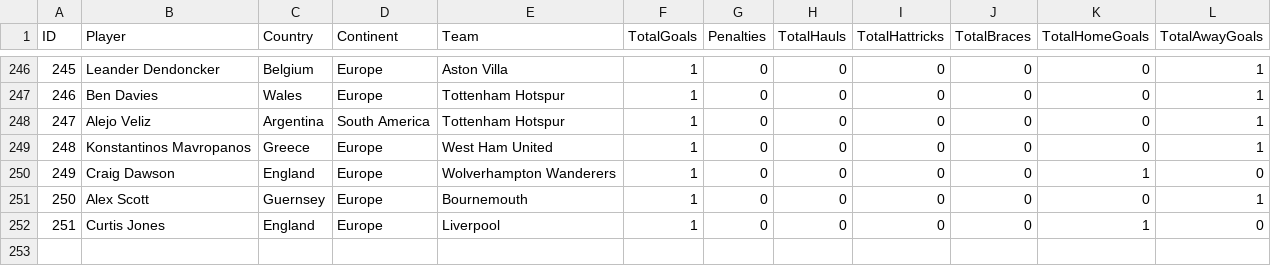
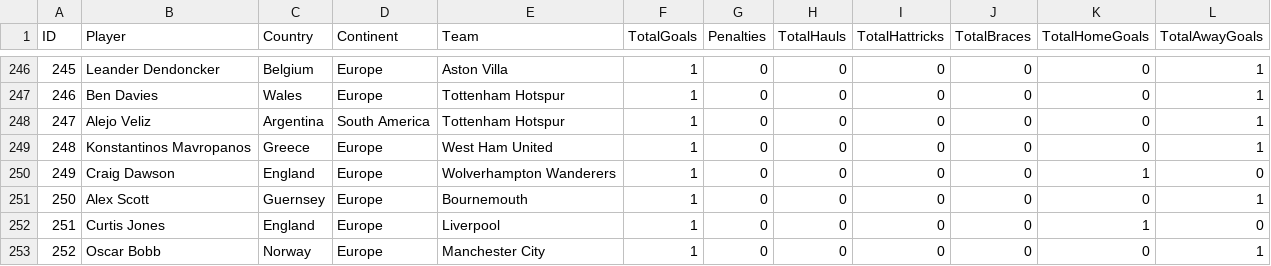
Before and after one commit to plcr9/Prem20232024, a CSV file: lib/topscorers.csv, drawn as a sheet; only a part is shown, gaps mark what is left out; the diff names each change by its address in the sheet, - before the commit and + after, or states it on an @@ line.

Commit message:
Update topscorers.csv

```diff
--- a/lib/topscorers.csv
+++ b/lib/topscorers.csv
+row 253: 252 | Oscar Bobb | Norway | Europe | Manchester City | 1 | 0 | 0 | 0 | 0 | 0 | 1
```
